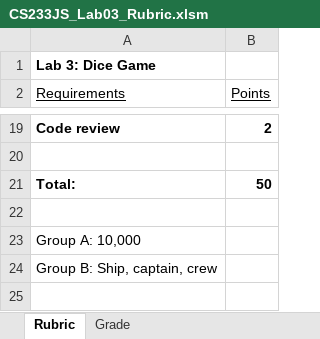
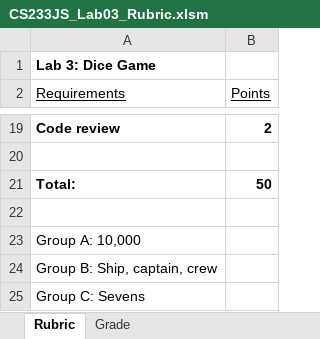
Before and after one commit to LCC-CIT/CS233JS-CourseMaterials, an Excel workbook: Labs/Lab03/CS233JS_Lab03_Rubric.xlsm, sheet Rubric, drawn as a sheet; only a part is shown, gaps mark what is left out; values as stored, in another font and other column widths than the file's, no borders; the diff names each change by its address in the sheet, - before the commit and + after, or states it on an @@ line.

Commit message:
Minor addition to the rubric

```diff
--- a/Labs/Lab03/CS233JS_Lab03_Rubric.xlsm (sheet Rubric)
+++ b/Labs/Lab03/CS233JS_Lab03_Rubric.xlsm (sheet Rubric)
+row 25: Group C: Sevens
```
Also changed, not shown: 4 other files.
